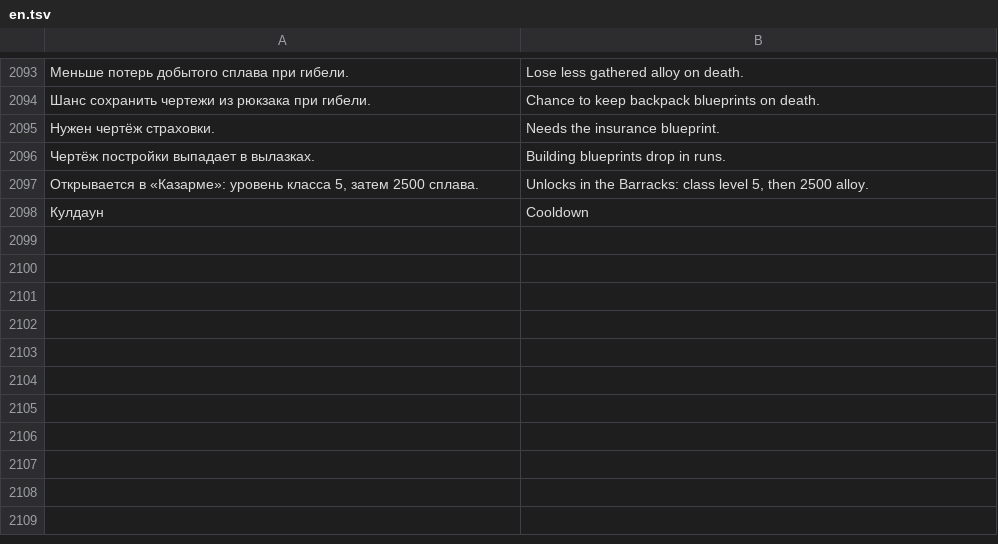
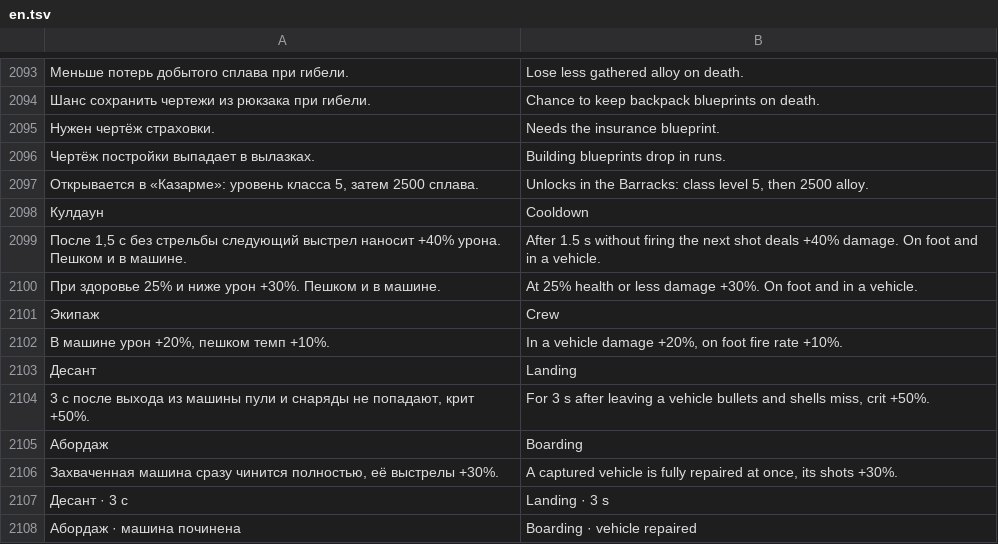
Before and after one commit to sashabrave/tank-city, a TSV file: data/locales/en.tsv, drawn as a sheet; only a part is shown, gaps mark what is left out; the diff names each change by its address in the sheet, - before the commit and + after, or states it on an @@ line.

```diff
--- a/data/locales/en.tsv
+++ b/data/locales/en.tsv
+row 2099: После 1,5 с без стрельбы следующий выстрел наносит +40% урона. Пешком и в машине. | After 1.5 s without firing the next shot deals +40% damage. On foot and in a vehicle.
+row 2100: При здоровье 25% и ниже урон +30%. Пешком и в машине. | At 25% health or less damage +30%. On foot and in a vehicle.
+row 2101: Экипаж | Crew
+row 2102: В машине урон +20%, пешком темп +10%. | In a vehicle damage +20%, on foot fire rate +10%.
+row 2103: Десант | Landing
+row 2104: 3 с после выхода из машины пули и снаряды не попадают, крит +50%. | For 3 s after leaving a vehicle bullets and shells miss, crit +50%.
+row 2105: Абордаж | Boarding
+row 2106: Захваченная машина сразу чинится полностью, её выстрелы +30%. | A captured vehicle is fully repaired at once, its shots +30%.
+row 2107: Десант · 3 с | Landing · 3 s
+row 2108: Абордаж · машина починена | Boarding · vehicle repaired
```
Also changed, not shown: 21 other files.
